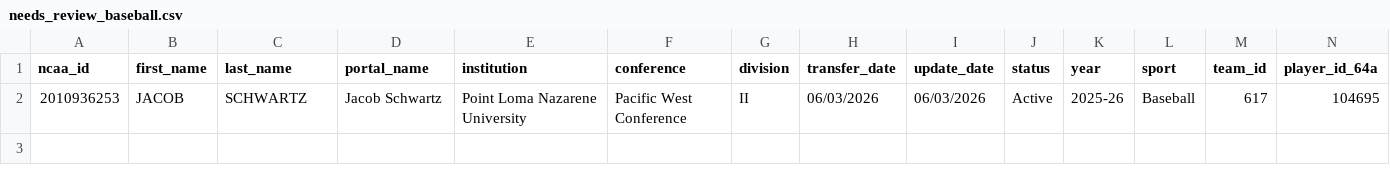
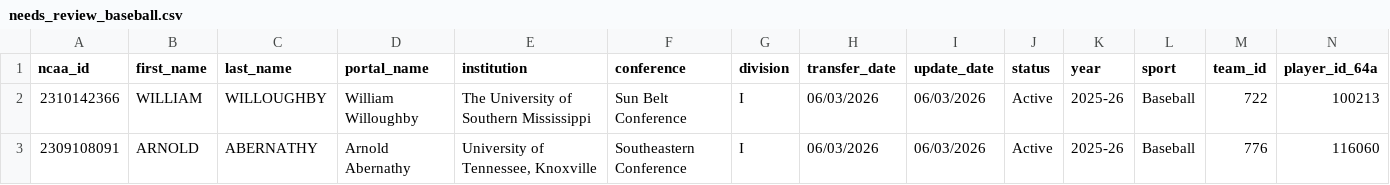
Before and after one commit to JasonR64A/chart-builder, a CSV file: data/portal/needs_review_baseball.csv, drawn as a sheet; only a part is shown; removed rows and columns are numbered as before the commit, all else as after; rows hold the shown columns only; the diff names each change by its address in the sheet, - before the commit and + after, or states it on an @@ line.

```diff
--- a/data/portal/needs_review_baseball.csv
+++ b/data/portal/needs_review_baseball.csv
-row 2: 2010936253 | JACOB | SCHWARTZ | Jacob Schwartz | Point Loma Nazarene University | Pacific West Conference | II | 06/03/2026 | 06/03/2026 | Active | 2025-26 | Baseball | 617 | 104695
+row 2: 2310142366 | WILLIAM | WILLOUGHBY | William Willoughby | The University of Southern Mississippi | Sun Belt Conference | I | 06/03/2026 | 06/03/2026 | Active | 2025-26 | Baseball | 722 | 100213
+row 3: 2309108091 | ARNOLD | ABERNATHY | Arnold Abernathy | University of Tennessee, Knoxville | Southeastern Conference | I | 06/03/2026 | 06/03/2026 | Active | 2025-26 | Baseball | 776 | 116060
```
Also changed, not shown: data/portal/baseball_matched.csv, data/portal/softball_matched.csv, 6 other files.
